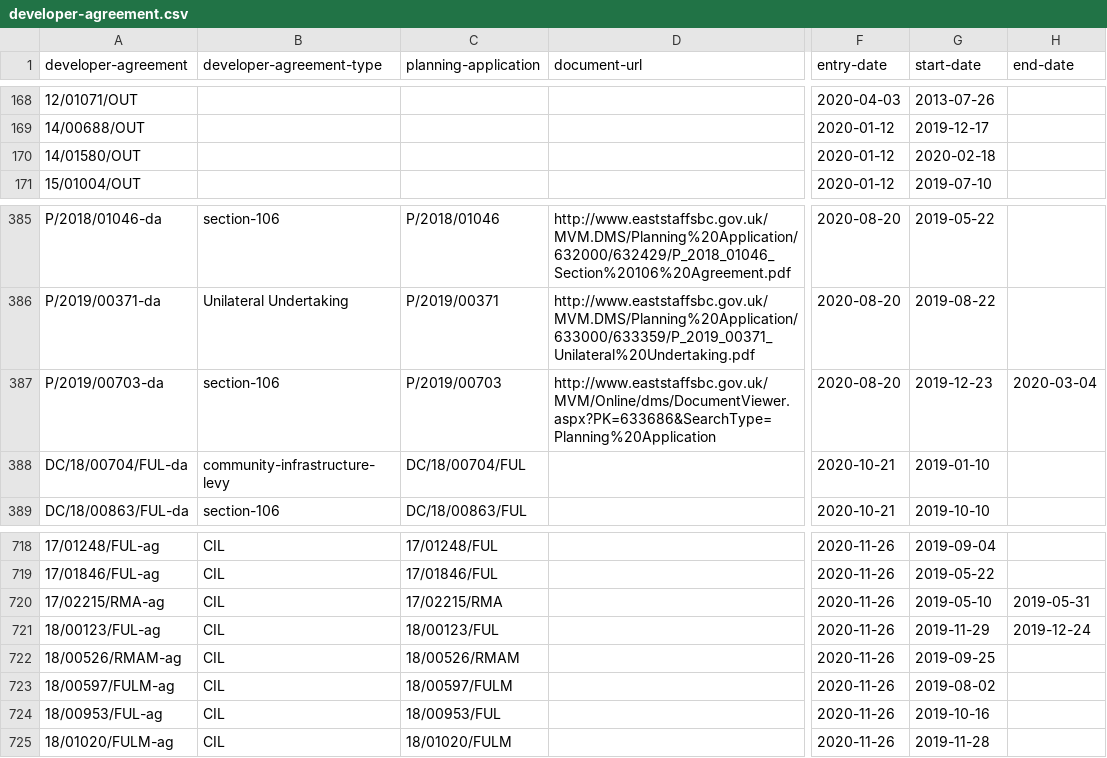
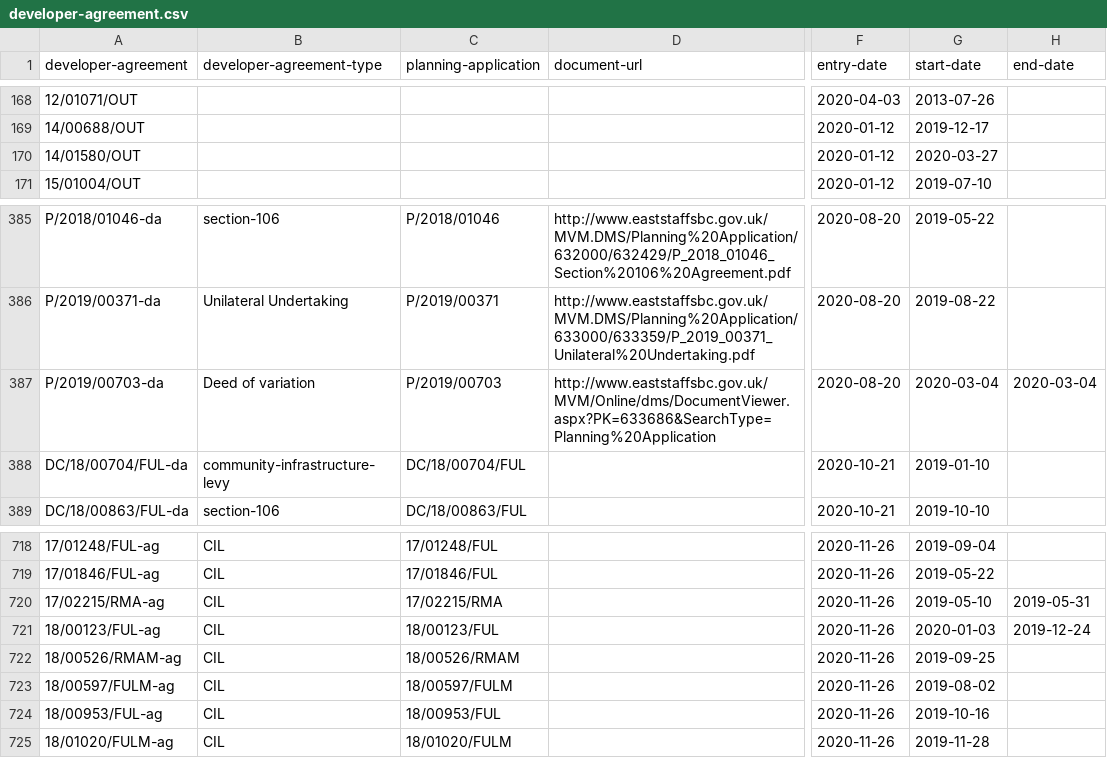
Before and after one commit to digital-land/developer-contributions-collection, a CSV file: dataset/developer-agreement.csv, drawn as a sheet; only a part is shown, gaps mark what is left out; the diff names each change by its address in the sheet, - before the commit and + after, or states it on an @@ line.

```diff
--- a/dataset/developer-agreement.csv
+++ b/dataset/developer-agreement.csv
-G170 (start-date): 2020-02-18
+G170 (start-date): 2020-03-27
-B387 (developer-agreement-type): section-106
+B387 (developer-agreement-type): Deed of variation
-G387 (start-date): 2019-12-23
+G387 (start-date): 2020-03-04
-G721 (start-date): 2019-11-29
+G721 (start-date): 2020-01-03
```
Also changed, not shown: dataset/developer-agreement-contribution.csv, dataset/developer-agreement-transaction.csv, 6 other files.
